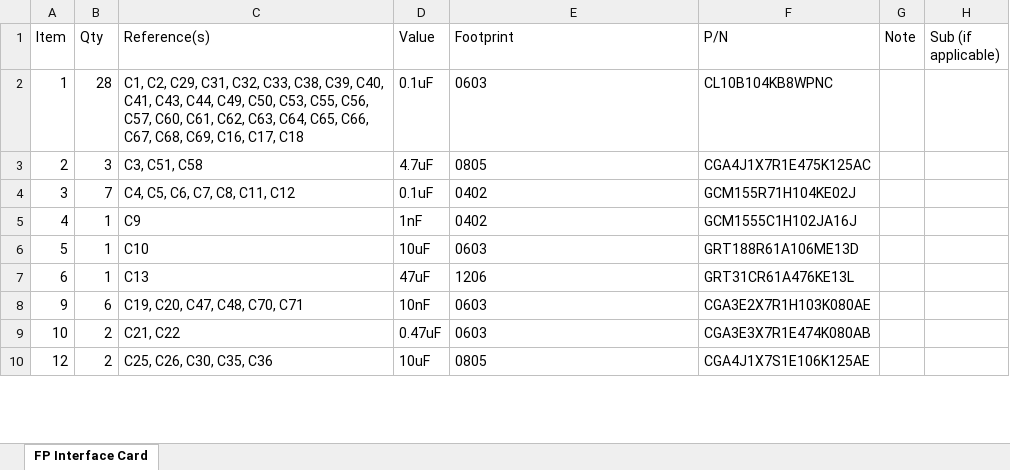
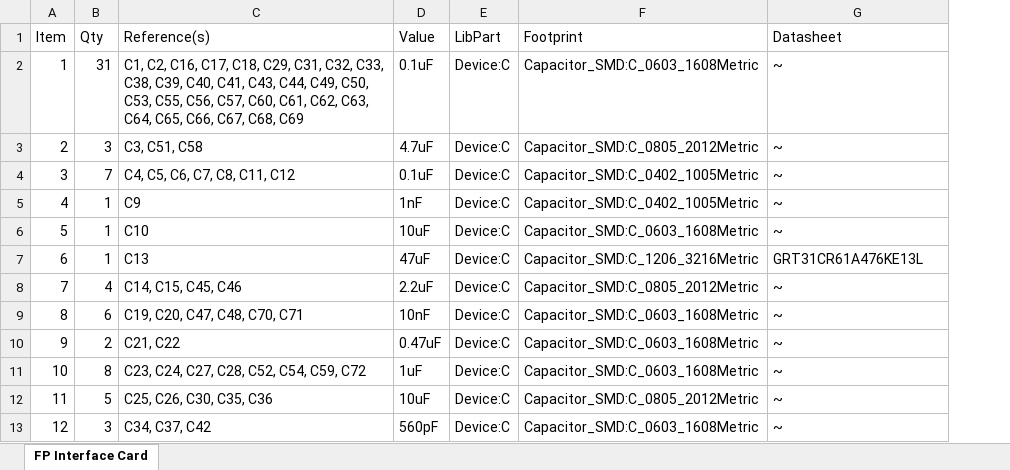
Before and after one commit to Sierra-Lobo/fp-pib-hw, an Excel workbook: FP Interface Card.xlsx, sheet FP Interface Card, drawn as a sheet; only a part is shown; values as stored, in another font and other column widths than the file's, no borders; removed rows and columns are numbered as before the commit, all else as after; the diff covers the shown part only; the diff names each change by its address in the sheet, - before the commit and + after, or states it on an @@ line.

```diff
--- a/FP Interface Card.xlsx (sheet FP Interface Card)
+++ b/FP Interface Card.xlsx (sheet FP Interface Card)
+column E (LibPart), rows 2-7: all Device:C; rows 10-11: Device:C | Device:C; row 13: Device:C
-column G (Note), empty
-column H (Sub (if applicable)), empty
-G1: P/N
+G1: Datasheet
-B2 (Qty): 28
+B2 (Qty): 31
-C2 (Reference(s)): C1, C2, C29, C31, C32, C33, C38, C39, C40, C41, C43, C44, C49, C50, C53, C55, C56, C57, C60, C61, C62, C63, C64, C65, C66, C67, C68, C69, C16, C17, C18
+C2 (Reference(s)): C1, C2, C16, C17, C18, C29, C31, C32, C33, C38, C39, C40, C41, C43, C44, C49, C50, C53, C55, C56, C57, C60, C61, C62, C63, C64, C65, C66, C67, C68, C69
-F2 (Footprint): 0603
+F2 (Footprint): Capacitor_SMD:C_0603_1608Metric
-G2 (Datasheet): CL10B104KB8WPNC
+G2 (Datasheet): ~
-F3 (Footprint): 0805
+F3 (Footprint): Capacitor_SMD:C_0805_2012Metric
-G3 (Datasheet): CGA4J1X7R1E475K125AC
+G3 (Datasheet): ~
-F4:F5 (Footprint): 0402
+F4:F5 (Footprint): Capacitor_SMD:C_0402_1005Metric
-G4 (Datasheet): GCM155R71H104KE02J
+G4 (Datasheet): ~
-G5 (Datasheet): GCM1555C1H102JA16J
+G5 (Datasheet): ~
-F6 (Footprint): 0603
+F6 (Footprint): Capacitor_SMD:C_0603_1608Metric
-G6 (Datasheet): GRT188R61A106ME13D
+G6 (Datasheet): ~
-F7 (Footprint): 1206
+F7 (Footprint): Capacitor_SMD:C_1206_3216Metric
+row 8: 7 | 4 | C14, C15, C45, C46 | 2.2uF | Device:C | Capacitor_SMD:C_0805_2012Metric | ~
+row 9: 8 | 6 | C19, C20, C47, C48, C70, C71 | 10nF | Device:C | Capacitor_SMD:C_0603_1608Metric | ~
-B10 (Qty): 6
+B10 (Qty): 2
-C10 (Reference(s)): C19, C20, C47, C48, C70, C71
+C10 (Reference(s)): C21, C22
-D10 (Value): 10nF
+D10 (Value): 0.47uF
-F10:F11 (Footprint): 0603
+F10:F11 (Footprint): Capacitor_SMD:C_0603_1608Metric
-G10 (Datasheet): CGA3E2X7R1H103K080AE
+G10 (Datasheet): ~
-B11 (Qty): 2
+B11 (Qty): 8
-C11 (Reference(s)): C21, C22
+C11 (Reference(s)): C23, C24, C27, C28, C52, C54, C59, C72
-D11 (Value): 0.47uF
+D11 (Value): 1uF
-G11 (Datasheet): CGA3E3X7R1E474K080AB
+G11 (Datasheet): ~
+row 12: 11 | 5 | C25, C26, C30, C35, C36 | 10uF | Device:C | Capacitor_SMD:C_0805_2012Metric | ~
-B13 (Qty): 2
+B13 (Qty): 3
-C13 (Reference(s)): C25, C26, C30, C35, C36
+C13 (Reference(s)): C34, C37, C42
-D13 (Value): 10uF
+D13 (Value): 560pF
-F13 (Footprint): 0805
+F13 (Footprint): Capacitor_SMD:C_0603_1608Metric
-G13 (Datasheet): CGA4J1X7S1E106K125AE
+G13 (Datasheet): ~
```
Also changed, not shown: 7 added rows, 3 removed rows and 179 edited cells elsewhere in this sheet, 45 other files.
